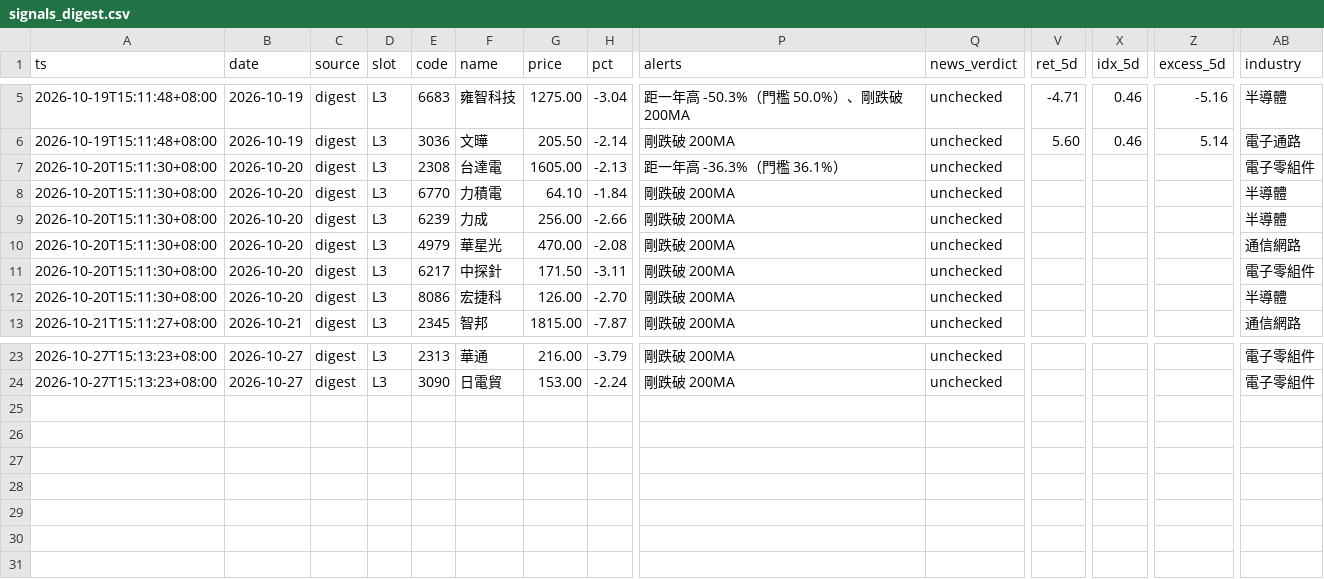
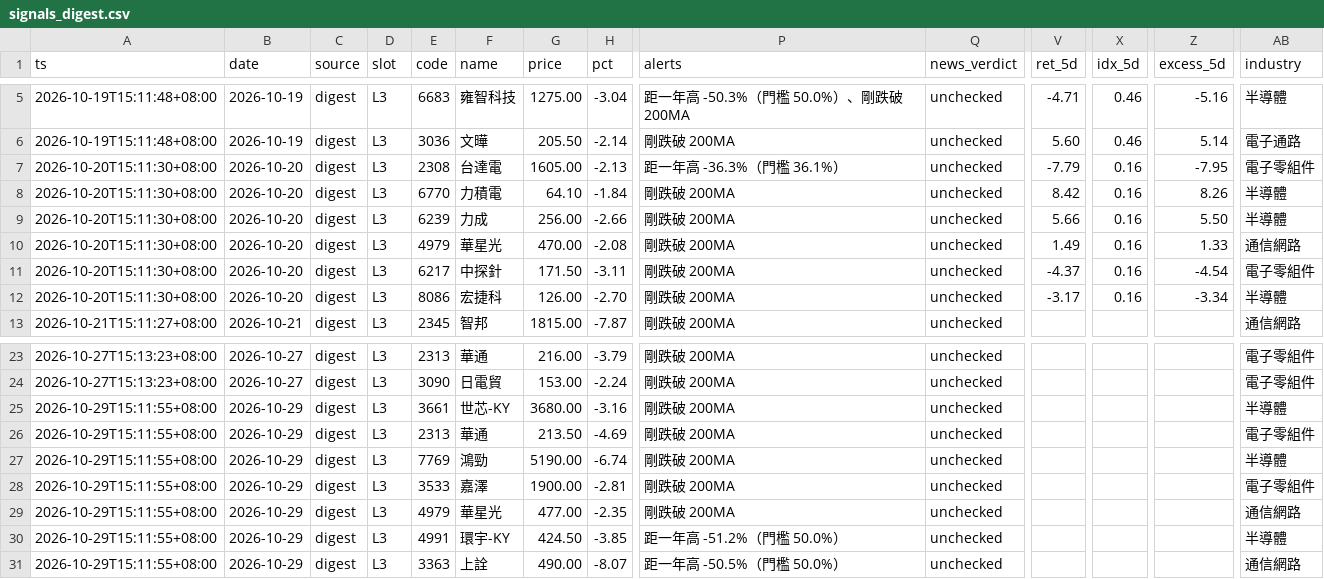
Before and after one commit to ANSONWANG666666/taiwan-stock-monitor, a CSV file: signals_digest.csv, drawn as a sheet; only a part is shown, gaps mark what is left out; rows hold the shown columns only; the diff names each change by its address in the sheet, - before the commit and + after, or states it on an @@ line.

```diff
--- a/signals_digest.csv
+++ b/signals_digest.csv
-V7 (ret_5d): (empty)
+V7 (ret_5d): -7.79
-X7:X12 (idx_5d): (empty)
+X7:X12 (idx_5d): 0.16
-Z7 (excess_5d): (empty)
+Z7 (excess_5d): -7.95
-V8 (ret_5d): (empty)
+V8 (ret_5d): 8.42
-Z8 (excess_5d): (empty)
+Z8 (excess_5d): 8.26
-V9 (ret_5d): (empty)
+V9 (ret_5d): 5.66
-Z9 (excess_5d): (empty)
+Z9 (excess_5d): 5.50
-V10 (ret_5d): (empty)
+V10 (ret_5d): 1.49
-Z10 (excess_5d): (empty)
+Z10 (excess_5d): 1.33
-V11 (ret_5d): (empty)
+V11 (ret_5d): -4.37
-Z11 (excess_5d): (empty)
+Z11 (excess_5d): -4.54
-V12 (ret_5d): (empty)
+V12 (ret_5d): -3.17
-Z12 (excess_5d): (empty)
+Z12 (excess_5d): -3.34
+row 25: 2026-10-29T15:11:55+08:00 | 2026-10-29 | digest | L3 | 3661 | 世芯-KY | 3680.00 | -3.16 | 剛跌破 200MA | unchecked |  |  |  | 半導體
+row 26: 2026-10-29T15:11:55+08:00 | 2026-10-29 | digest | L3 | 2313 | 華通 | 213.50 | -4.69 | 剛跌破 200MA | unchecked |  |  |  | 電子零組件
+row 27: 2026-10-29T15:11:55+08:00 | 2026-10-29 | digest | L3 | 7769 | 鴻勁 | 5190.00 | -6.74 | 剛跌破 200MA | unchecked |  |  |  | 半導體
+row 28: 2026-10-29T15:11:55+08:00 | 2026-10-29 | digest | L3 | 3533 | 嘉澤 | 1900.00 | -2.81 | 剛跌破 200MA | unchecked |  |  |  | 電子零組件
+row 29: 2026-10-29T15:11:55+08:00 | 2026-10-29 | digest | L3 | 4979 | 華星光 | 477.00 | -2.35 | 剛跌破 200MA | unchecked |  |  |  | 通信網路
+row 30: 2026-10-29T15:11:55+08:00 | 2026-10-29 | digest | L3 | 4991 | 環宇-KY | 424.50 | -3.85 | 距一年高 -51.2%（門檻 50.0%） | unchecked |  |  |  | 半導體
+row 31: 2026-10-29T15:11:55+08:00 | 2026-10-29 | digest | L3 | 3363 | 上詮 | 490.00 | -8.07 | 距一年高 -50.5%（門檻 50.0%） | unchecked |  |  |  | 通信網路
```
Also changed, not shown: signals_market.csv, signals_pattern_chuaner.csv, 2 other files.
